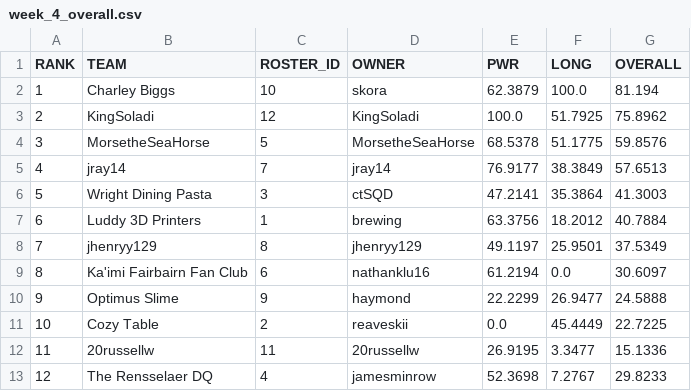
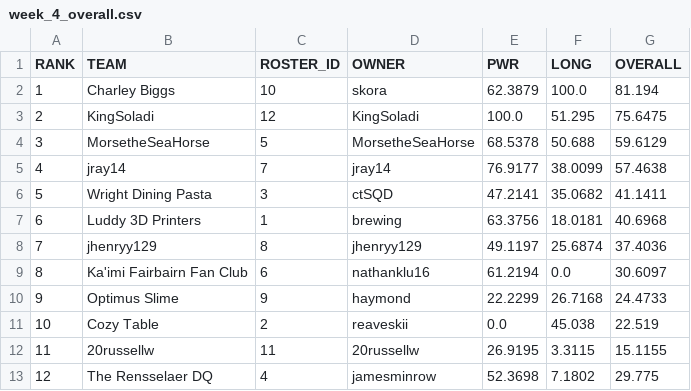
Before and after one commit to le-pantman/dynasty-power-rankings, a CSV file: reports/2026/week_4_csv/week_4_overall.csv, drawn as a sheet.

```diff
--- a/reports/2026/week_4_csv/week_4_overall.csv
+++ b/reports/2026/week_4_csv/week_4_overall.csv
@@ -2,12 +2,12 @@ RANK,TEAM,ROSTER_ID,OWNER,PWR,LONG,OVERALL
 1,Charley Biggs,10,skora,62.3879,100.0,81.194
-2,KingSoladi,12,KingSoladi,100.0,51.7925,75.8962
-3,MorsetheSeaHorse,5,MorsetheSeaHorse,68.5378,51.1775,59.8576
-4,jray14,7,jray14,76.9177,38.3849,57.6513
-5,Wright Dining Pasta,3,ctSQD,47.2141,35.3864,41.3003
-6,Luddy 3D Printers,1,brewing,63.3756,18.2012,40.7884
-7,jhenryy129,8,jhenryy129,49.1197,25.9501,37.5349
+2,KingSoladi,12,KingSoladi,100.0,51.295,75.6475
+3,MorsetheSeaHorse,5,MorsetheSeaHorse,68.5378,50.688,59.6129
+4,jray14,7,jray14,76.9177,38.0099,57.4638
+5,Wright Dining Pasta,3,ctSQD,47.2141,35.0682,41.1411
+6,Luddy 3D Printers,1,brewing,63.3756,18.0181,40.6968
+7,jhenryy129,8,jhenryy129,49.1197,25.6874,37.4036
 8,Ka'imi Fairbairn Fan Club,6,nathanklu16,61.2194,0.0,30.6097
-9,Optimus Slime,9,haymond,22.2299,26.9477,24.5888
-10,Cozy Table,2,reaveskii,0.0,45.4449,22.7225
-11,20russellw,11,20russellw,26.9195,3.3477,15.1336
-12,The Rensselaer DQ,4,jamesminrow,52.3698,7.2767,29.8233
+9,Optimus Slime,9,haymond,22.2299,26.7168,24.4733
+10,Cozy Table,2,reaveskii,0.0,45.038,22.519
+11,20russellw,11,20russellw,26.9195,3.3115,15.1155
+12,The Rensselaer DQ,4,jamesminrow,52.3698,7.1802,29.775
```
Also changed, not shown: reports/2026/week_4_csv/week_4_long.csv, 1 other file.
